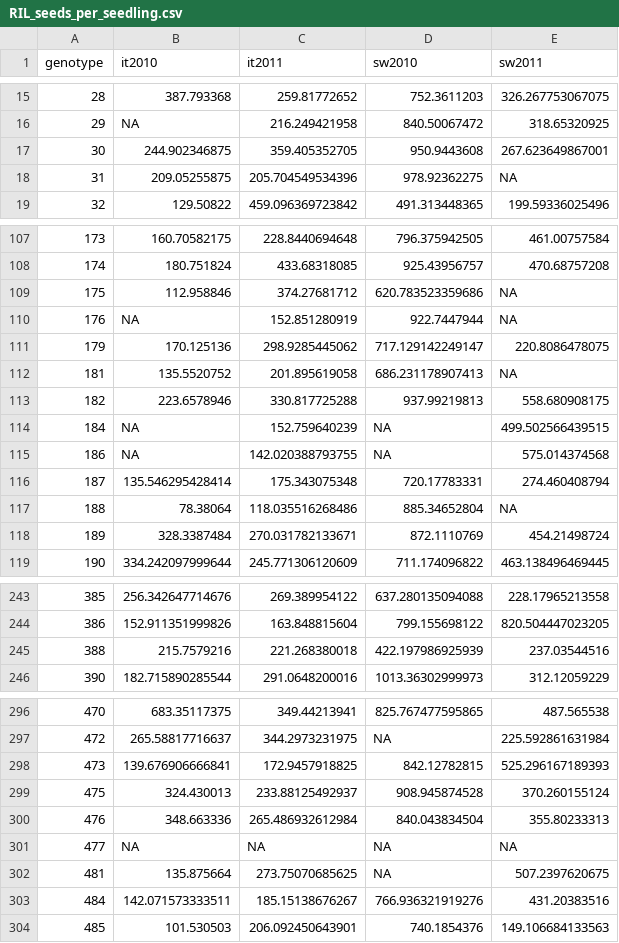
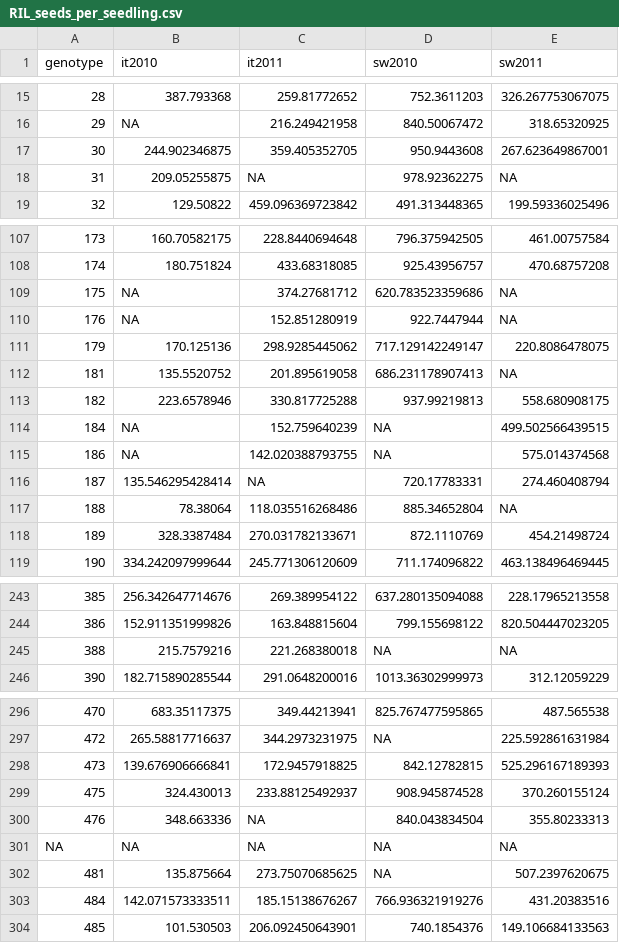
Before and after one commit to ellisztamas/fecundity_components, a CSV file: data_derived/RIL_seeds_per_seedling.csv, drawn as a sheet; only a part is shown, gaps mark what is left out; the diff covers the shown part only; the diff names each change by its address in the sheet, - before the commit and + after, or states it on an @@ line.

```diff
--- a/data_derived/RIL_seeds_per_seedling.csv
+++ b/data_derived/RIL_seeds_per_seedling.csv
-C18 (it2011): 205.704549534396
+C18 (it2011): NA
-B109 (it2010): 112.958846
+B109 (it2010): NA
-C116 (it2011): 175.343075348
+C116 (it2011): NA
-D245 (sw2010): 422.197986925939
+D245 (sw2010): NA
-E245 (sw2011): 237.03544516
+E245 (sw2011): NA
-C300 (it2011): 265.486932612984
+C300 (it2011): NA
-A301 (genotype): 477
+A301 (genotype): NA
```
Also changed, not shown: 8 edited cells elsewhere in this file, data_derived/RIL_fruits_per_seedling.csv, data_derived/rqtl_frut.csv, 10 other files.
